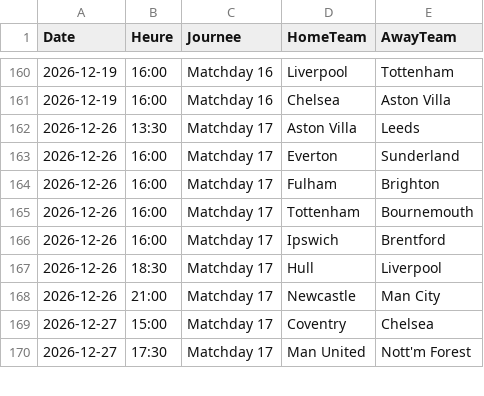
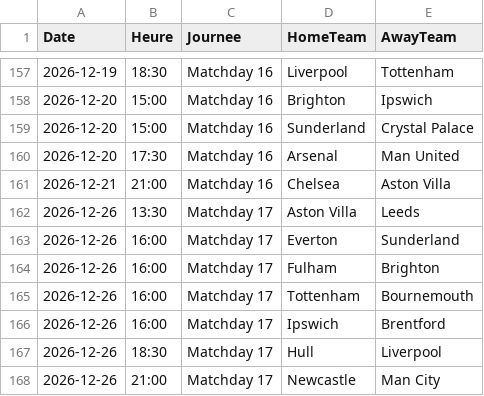
Before and after one commit to monstrekml/pronostics-app, a CSV file: data/foot/openfootball/premier-league_2627_calendrier.csv, drawn as a sheet; only a part is shown, gaps mark what is left out; the shorter side is filled out with more unchanged rows; the diff covers the shown part only.

```diff
--- a/data/foot/openfootball/premier-league_2627_calendrier.csv
+++ b/data/foot/openfootball/premier-league_2627_calendrier.csv
@@ -160,3 +157,6 @@ Date,Heure,Journee,HomeTeam,AwayTeam
-2026-12-19,16:00,Matchday 16,Liverpool,Tottenham
-2026-12-19,16:00,Matchday 16,Chelsea,Aston Villa
+2026-12-19,18:30,Matchday 16,Liverpool,Tottenham
+2026-12-20,15:00,Matchday 16,Brighton,Ipswich
+2026-12-20,15:00,Matchday 16,Sunderland,Crystal Palace
+2026-12-20,17:30,Matchday 16,Arsenal,Man United
+2026-12-21,21:00,Matchday 16,Chelsea,Aston Villa
 2026-12-26,13:30,Matchday 17,Aston Villa,Leeds
```
Also changed, not shown: 13 added rows, 16 removed rows and 16 edited cells elsewhere in this file, data/cotes/cotes.csv, 1 other file.
